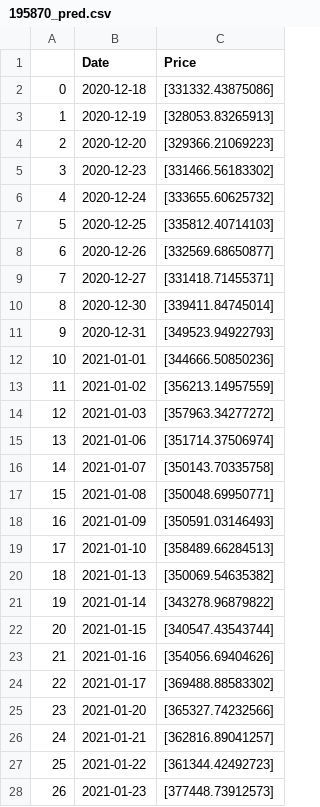
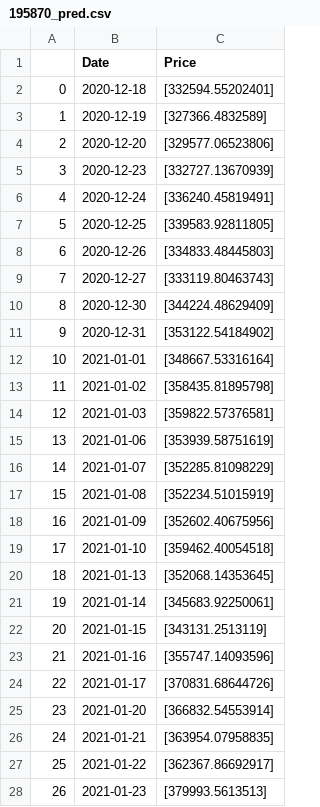
Before and after one commit to chaegon/DigitalFrontier, a CSV file: SOURCE/data/195870_pred.csv, drawn as a sheet; only a part is shown; the diff covers the shown part only.

```diff
--- a/SOURCE/data/195870_pred.csv
+++ b/SOURCE/data/195870_pred.csv
@@ -1,28 +1,28 @@
 ,Date,Price
-0,2020-12-18,[331332.43875086]
-1,2020-12-19,[328053.83265913]
-2,2020-12-20,[329366.21069223]
-3,2020-12-23,[331466.56183302]
-4,2020-12-24,[333655.60625732]
-5,2020-12-25,[335812.40714103]
-6,2020-12-26,[332569.68650877]
-7,2020-12-27,[331418.71455371]
-8,2020-12-30,[339411.84745014]
-9,2020-12-31,[349523.94922793]
-10,2021-01-01,[344666.50850236]
-11,2021-01-02,[356213.14957559]
-12,2021-01-03,[357963.34277272]
-13,2021-01-06,[351714.37506974]
-14,2021-01-07,[350143.70335758]
-15,2021-01-08,[350048.69950771]
-16,2021-01-09,[350591.03146493]
-17,2021-01-10,[358489.66284513]
-18,2021-01-13,[350069.54635382]
-19,2021-01-14,[343278.96879822]
-20,2021-01-15,[340547.43543744]
-21,2021-01-16,[354056.69404626]
-22,2021-01-17,[369488.88583302]
-23,2021-01-20,[365327.74232566]
-24,2021-01-21,[362816.89041257]
-25,2021-01-22,[361344.42492723]
-26,2021-01-23,[377448.73912573]
+0,2020-12-18,[332594.55202401]
+1,2020-12-19,[327366.4832589]
+2,2020-12-20,[329577.06523806]
+3,2020-12-23,[332727.13670939]
+4,2020-12-24,[336240.45819491]
+5,2020-12-25,[339583.92811805]
+6,2020-12-26,[334833.48445803]
+7,2020-12-27,[333119.80463743]
+8,2020-12-30,[344224.48629409]
+9,2020-12-31,[353122.54184902]
+10,2021-01-01,[348667.53316164]
+11,2021-01-02,[358435.81895798]
+12,2021-01-03,[359822.57376581]
+13,2021-01-06,[353939.58751619]
+14,2021-01-07,[352285.81098229]
+15,2021-01-08,[352234.51015919]
+16,2021-01-09,[352602.40675956]
+17,2021-01-10,[359462.40054518]
+18,2021-01-13,[352068.14353645]
+19,2021-01-14,[345683.92250061]
+20,2021-01-15,[343131.2513119]
+21,2021-01-16,[355747.14093596]
+22,2021-01-17,[370831.68644726]
+23,2021-01-20,[366832.54553914]
+24,2021-01-21,[363954.07958835]
+25,2021-01-22,[362367.86692917]
+26,2021-01-23,[379993.5613513]
```
Also changed, not shown: 3 edited cells elsewhere in this file, 3 other files.
